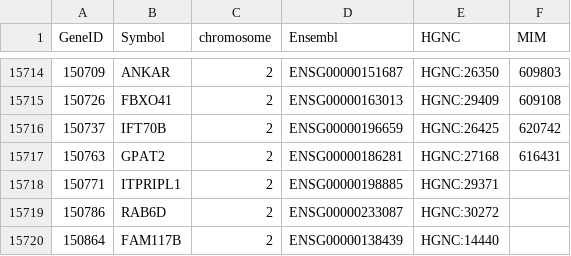
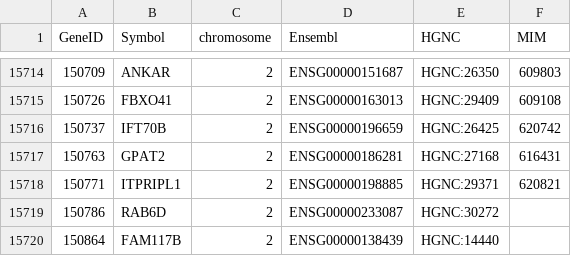
Before and after one commit to nickzren/human-gene, a CSV file: data/output/protein_coding_gene.csv, drawn as a sheet; only a part is shown, gaps mark what is left out.

Commit message:
Weekly update

```diff
--- a/data/output/protein_coding_gene.csv
+++ b/data/output/protein_coding_gene.csv
@@ -15717,3 +15717,3 @@ GeneID,Symbol,chromosome,Ensembl,HGNC,MIM
 150763,GPAT2,2,ENSG00000186281,HGNC:27168,616431
-150771,ITPRIPL1,2,ENSG00000198885,HGNC:29371,
+150771,ITPRIPL1,2,ENSG00000198885,HGNC:29371,620821
 150786,RAB6D,2,ENSG00000233087,HGNC:30272,
```
